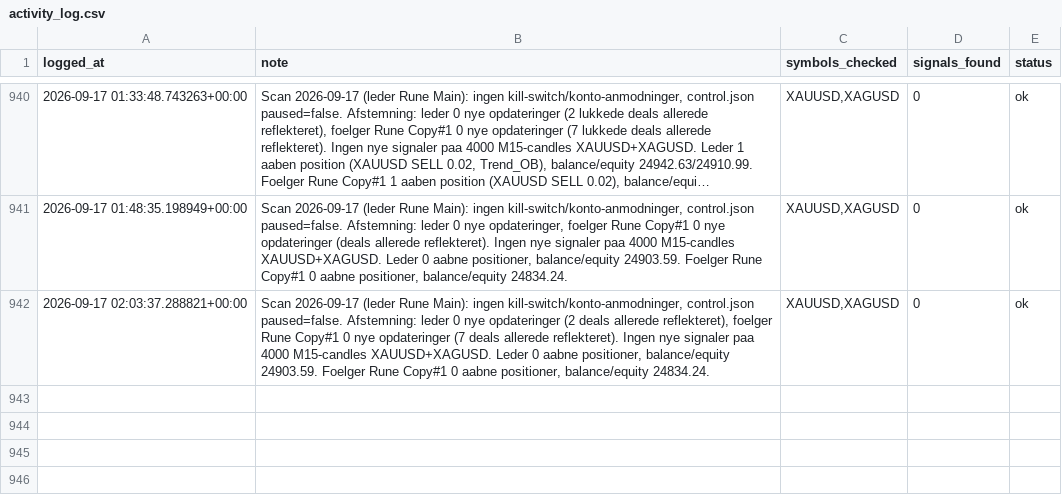
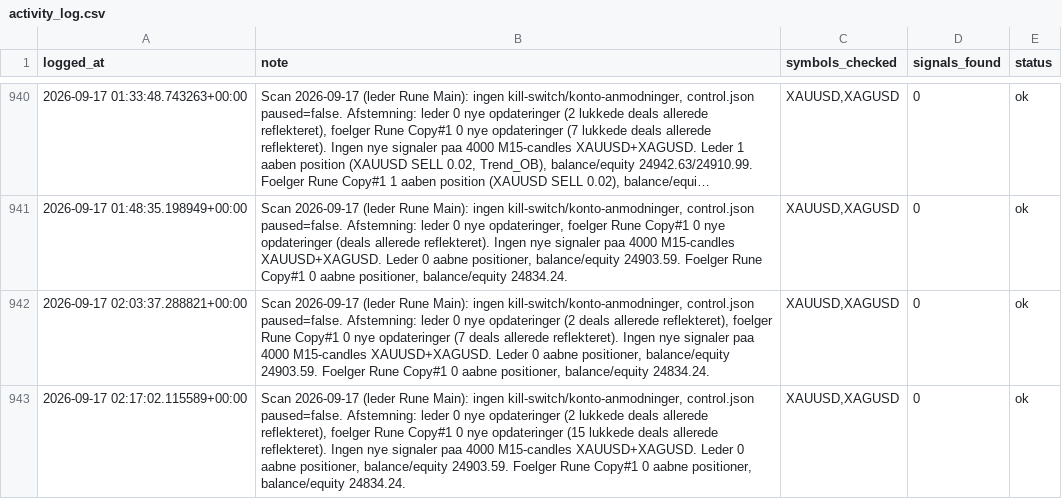
Before and after one commit to Runetherune/trading-dashboard, a CSV file: activity_log.csv, drawn as a sheet; only a part is shown, gaps mark what is left out; long unchanged cells end in …; the diff names each change by its address in the sheet, - before the commit and + after, or states it on an @@ line.

Commit message:
Scan 2026-09-17 (leder Rune Main): ingen kill-switch/konto-anmodninger, control.json paused=false. Afstemning: leder 0 nye opdateringer (2 lukkede deals allerede reflekteret), foelger Rune Copy#1 0 nye opdateringer (15 lukkede deals allerede reflekteret). Ingen nye signaler paa 4000 M15-candles XAUUSD+XAGUSD. Leder 0 aabne positioner, balance/equity 24903.59. Foelger Rune Copy#1 0 aabne positioner, balance/equity 24834.24.

```diff
--- a/activity_log.csv
+++ b/activity_log.csv
+row 943: 2026-09-17 02:17:02.115589+00:00 | Scan 2026-09-17 (leder Rune Main): ingen kill-switch/konto-anmodninger, control.json paused=false. Afstemning: leder 0 nye opdateringer (2 lukkede deals allerede reflekteret), foelger Rune Copy#1 0 nye opdateringer (15 lukkede deals allerede reflekteret). Ingen nye signaler paa 4000 M15-candles XAUUSD+XAGUSD. Leder 0 aabne positioner, balance/equity 24903.59. Foelger Rune Copy#1 0 aabne positioner, balance/equity 24834.24. | XAUUSD,XAGUSD | 0 | ok
```
Also changed, not shown: account_status.csv, 1 other file.
